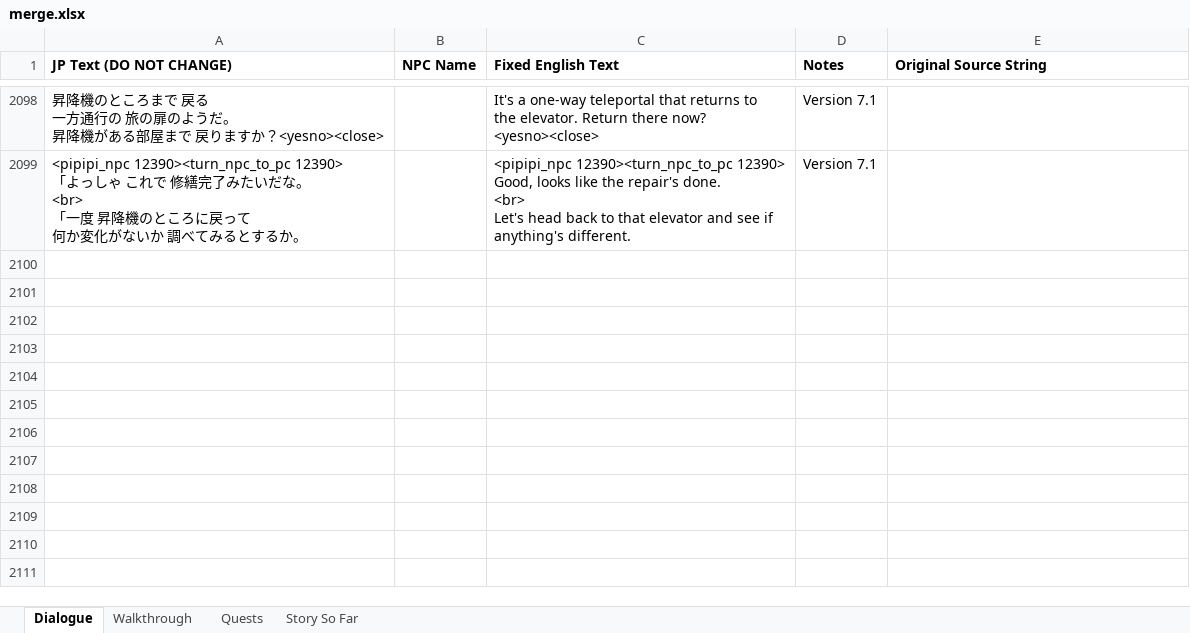
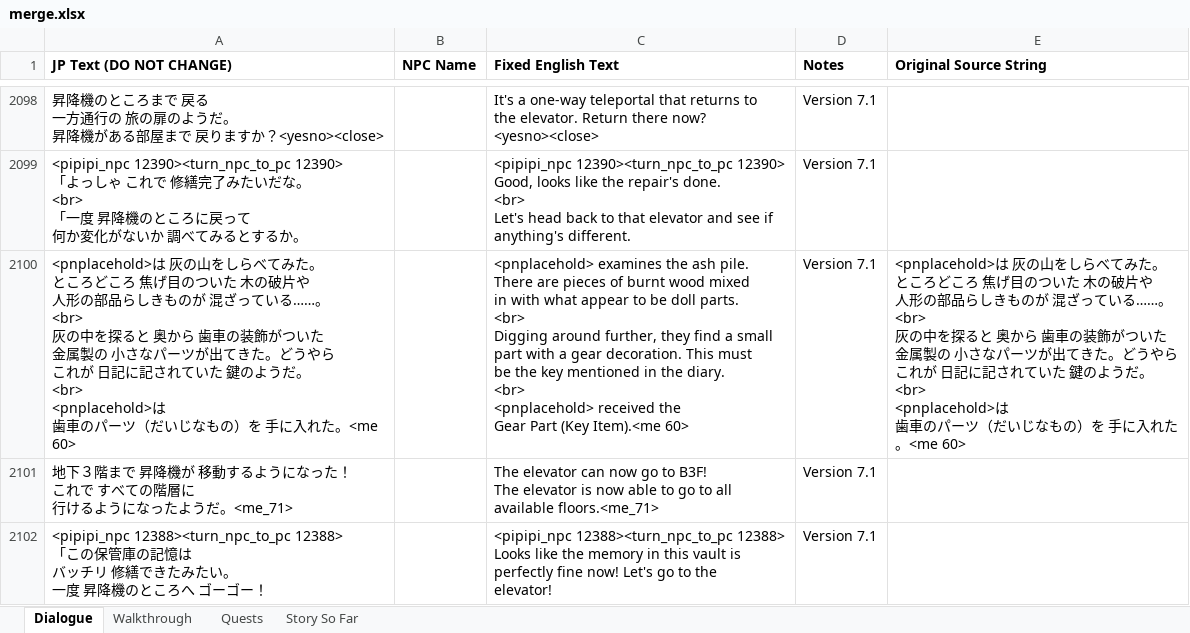
Before and after one commit to dqx-translation-project/dqx-custom-translations, an Excel workbook: csv/merge.xlsx, sheet Dialogue, drawn as a sheet; only a part is shown, gaps mark what is left out; values as stored, in another font and other column widths than the file's, no borders; charts and pictures not drawn; ↵ is a line break in a cell; the diff covers the shown part only; the diff names each change by its address in the sheet, - before the commit and + after, or states it on an @@ line.

Commit message:
Update merge.xlsx (#248)
Co-authored-by: xshobux <xshobux@users.noreply.github.com>

```diff
--- a/csv/merge.xlsx (sheet Dialogue)
+++ b/csv/merge.xlsx (sheet Dialogue)
+row 2100: <pnplacehold>は 灰の山をしらべてみた。 ↵ ところどころ 焦げ目のついた 木の破片や ↵ 人形の部品らしきものが 混ざっている……。 ↵ <br> ↵ 灰の中を探ると 奥から 歯車の装飾がついた ↵ 金属製の 小さなパーツが出てきた。どうやら ↵ これが 日記に記されていた 鍵のようだ。 ↵ <br> ↵ <pnplacehold>は ↵ 歯車のパーツ（だいじなもの）を 手に入れた。<me 60> |  | <pnplacehold> examines the ash pile. ↵ There are pieces of burnt wood mixed ↵ in with what appear to be doll parts. ↵ <br> ↵ Digging around further, they find a small ↵ part with a gear decoration. This must ↵ be the key mentioned in the diary. ↵ <br> ↵ <pnplacehold> received the ↵ Gear Part (Key Item).<me 60> | Version 7.1 | <pnplacehold>は 灰の山をしらべてみた。 ↵ ところどころ 焦げ目のついた 木の破片や ↵ 人形の部品らしきものが 混ざっている……。 ↵ <br> ↵ 灰の中を探ると 奥から 歯車の装飾がついた ↵ 金属製の 小さなパーツが出てきた。どうやら ↵ これが 日記に記されていた 鍵のようだ。 ↵ <br> ↵ <pnplacehold>は ↵ 歯車のパーツ（だいじなもの）を 手に入れた。<me 60>
+row 2101: 地下３階まで 昇降機が 移動するようになった！ ↵ これで すべての階層に ↵ 行けるようになったようだ。<me_71> |  | The elevator can now go to B3F! ↵ The elevator is now able to go to all ↵ available floors.<me_71> | Version 7.1
+row 2102: <pipipi_npc 12388><turn_npc_to_pc 12388> ↵ 「この保管庫の記憶は ↵ バッチリ 修繕できたみたい。 ↵ 一度 昇降機のところへ ゴーゴー！ |  | <pipipi_npc 12388><turn_npc_to_pc 12388> ↵ Looks like the memory in this vault is ↵ perfectly fine now! Let's go to the ↵ elevator! | Version 7.1
```
Also changed, not shown: 3 added rows and 7 edited cells elsewhere in this sheet, 2 other files.
